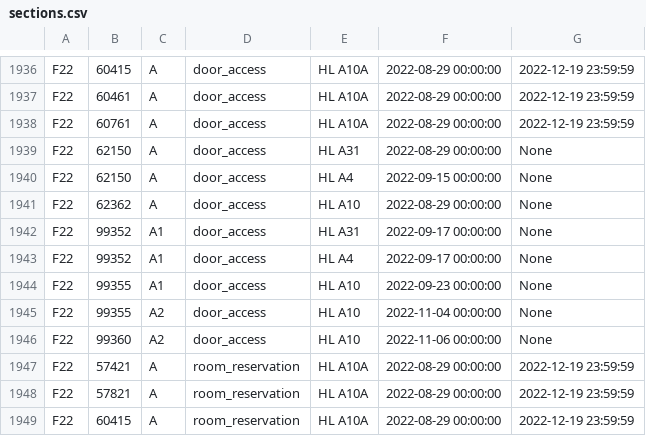
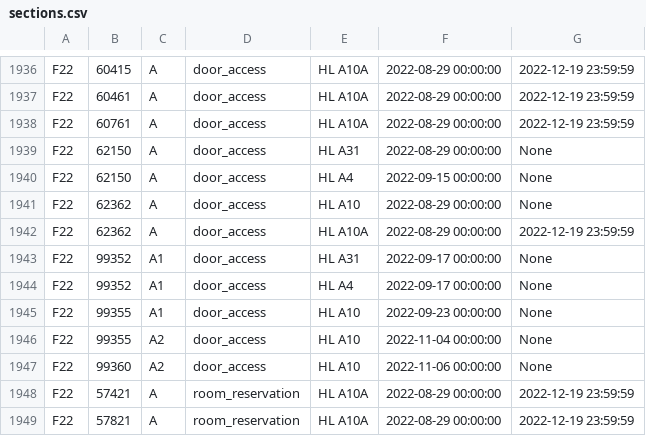
Before and after one commit to CMUIDeATe/aclman, a CSV file: data/sections.csv, drawn as a sheet; only a part is shown, gaps mark what is left out; the shorter side is filled out with more unchanged rows.

Commit message:
Add A10A door access to F22-62362-A
Added per instructor request on #010916.  No reservation access is needed.

```diff
--- a/data/sections.csv
+++ b/data/sections.csv
@@ -1941,2 +1941,3 @@ F22,62150,A,door_access,HL A4,2022-09-15 00:00:00,None
 F22,62362,A,door_access,HL A10,2022-08-29 00:00:00,None
+F22,62362,A,door_access,HL A10A,2022-08-29 00:00:00,2022-12-19 23:59:59
 F22,99352,A1,door_access,HL A31,2022-09-17 00:00:00,None
```
